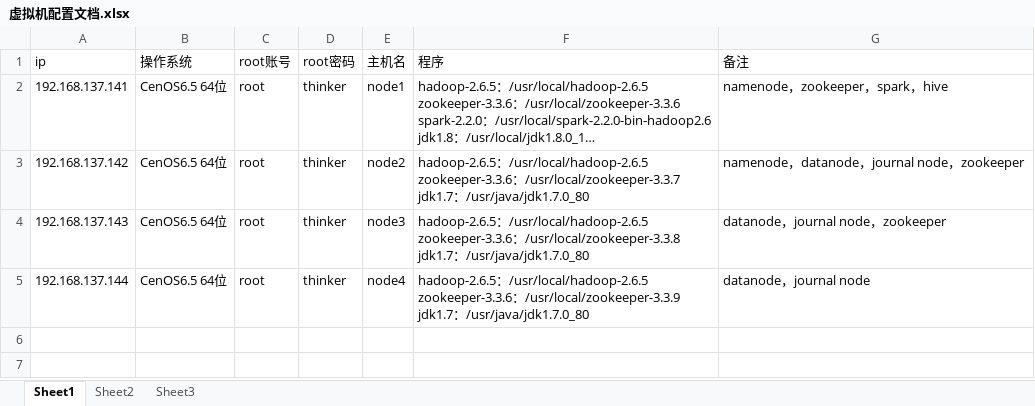
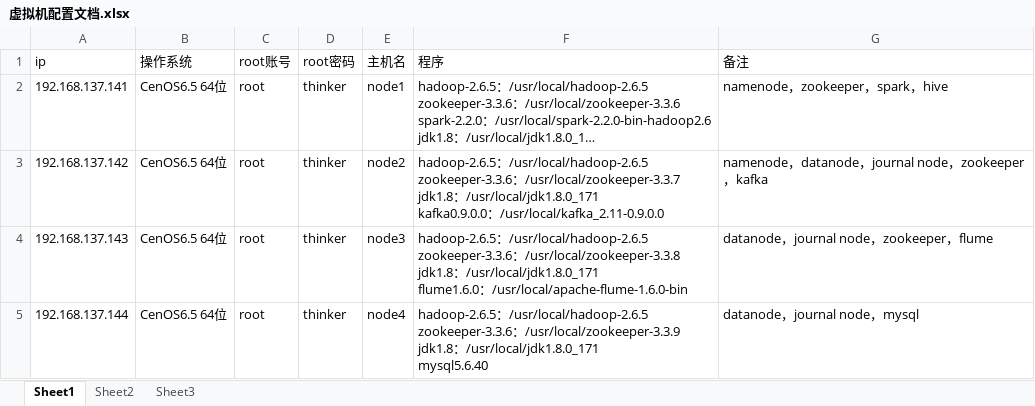
Before and after one commit to soldiers1989/docs, an Excel workbook: VMware/虚拟机配置文档.xlsx, sheet Sheet1, drawn as a sheet; long unchanged cells end in …; values as stored, in another font and other column widths than the file's, no borders; ↵ is a line break in a cell; the diff names each change by its address in the sheet, - before the commit and + after, or states it on an @@ line.

```diff
--- a/VMware/虚拟机配置文档.xlsx (sheet Sheet1)
+++ b/VMware/虚拟机配置文档.xlsx (sheet Sheet1)
-F3 (程序): …：/usr/local/zookeeper-3.3.7 ↵ jdk1.7：/usr/java/jdk1.7.0_80
+F3 (程序): …：/usr/local/zookeeper-3.3.7 ↵ jdk1.8：/usr/local/jdk1.8.0_171 ↵ kafka0.9.0.0：/usr/local/kafka_2.11-0.9.0.0
-G3 (备注): namenode，datanode，journal node，zookeeper
+G3 (备注): namenode，datanode，journal node，zookeeper，kafka
-F4 (程序): …：/usr/local/zookeeper-3.3.8 ↵ jdk1.7：/usr/java/jdk1.7.0_80
+F4 (程序): …：/usr/local/zookeeper-3.3.8 ↵ jdk1.8：/usr/local/jdk1.8.0_171 ↵ flume1.6.0：/usr/local/apache-flume-1.6.0-bin
-G4 (备注): datanode，journal node，zookeeper
+G4 (备注): datanode，journal node，zookeeper，flume
-F5 (程序): …：/usr/local/zookeeper-3.3.9 ↵ jdk1.7：/usr/java/jdk1.7.0_80
+F5 (程序): …：/usr/local/zookeeper-3.3.9 ↵ jdk1.8：/usr/local/jdk1.8.0_171 ↵ mysql5.6.40
-G5 (备注): datanode，journal node
+G5 (备注): datanode，journal node，mysql
```
Also changed, not shown: 2 other files.
